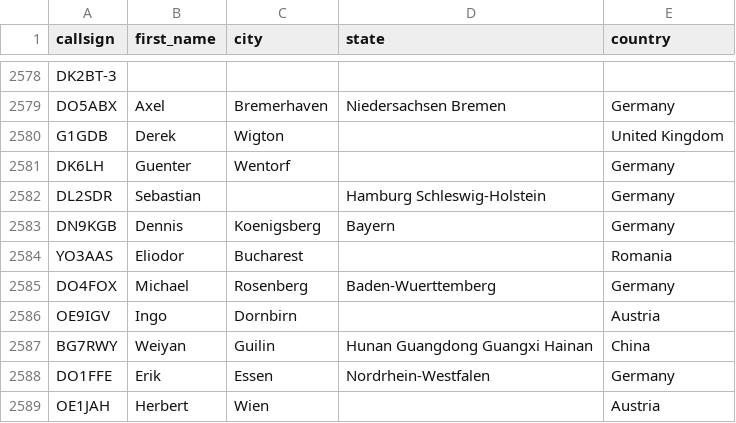
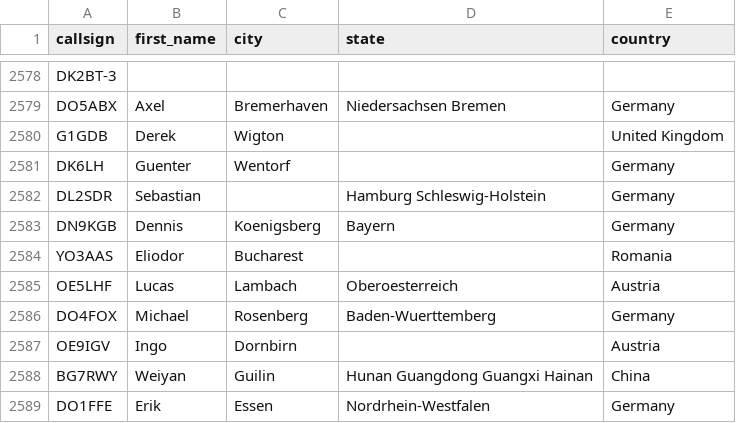
Before and after one commit to DMR-Database/dmr-database-appdata, a CSV file: dapnet.csv, drawn as a sheet; only a part is shown, gaps mark what is left out; the shorter side is filled out with more unchanged rows.

```diff
--- a/dapnet.csv
+++ b/dapnet.csv
@@ -2584,2 +2584,3 @@ DN9KGB,Dennis,Koenigsberg,Bayern,Germany
 YO3AAS,Eliodor,Bucharest,,Romania
+OE5LHF,Lucas,Lambach,Oberoesterreich,Austria
 DO4FOX,Michael,Rosenberg,Baden-Wuerttemberg,Germany
```
Also changed, not shown: 1 other file.
